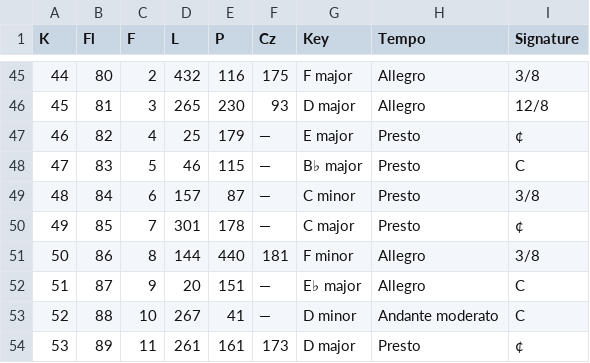
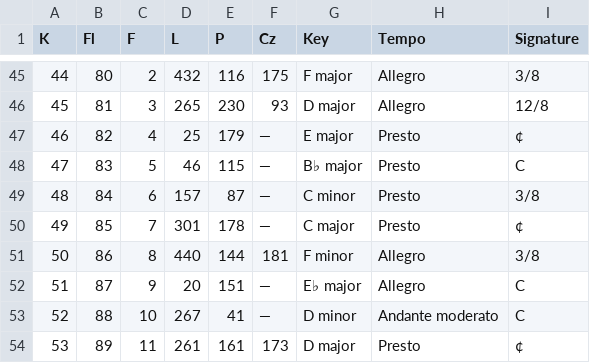
Before and after one commit to scarlatti/sonatas-catalog, a CSV file: catalog.csv, drawn as a sheet; only a part is shown, gaps mark what is left out.

Commit message:
Fixed error: K.50 is L.440 and P.144 (thx StewartIM)

```diff
--- a/catalog.csv
+++ b/catalog.csv
@@ -50,3 +50,3 @@ K,Fl,F,L,P,Cz,Key,Tempo,Signature
 49,85,7,301,178,—,C major,Presto,¢
-50,86,8,144,440,181,F minor,Allegro,3/8
+50,86,8,440,144,181,F minor,Allegro,3/8
 51,87,9,20,151,—,E♭ major,Allegro,C
```
